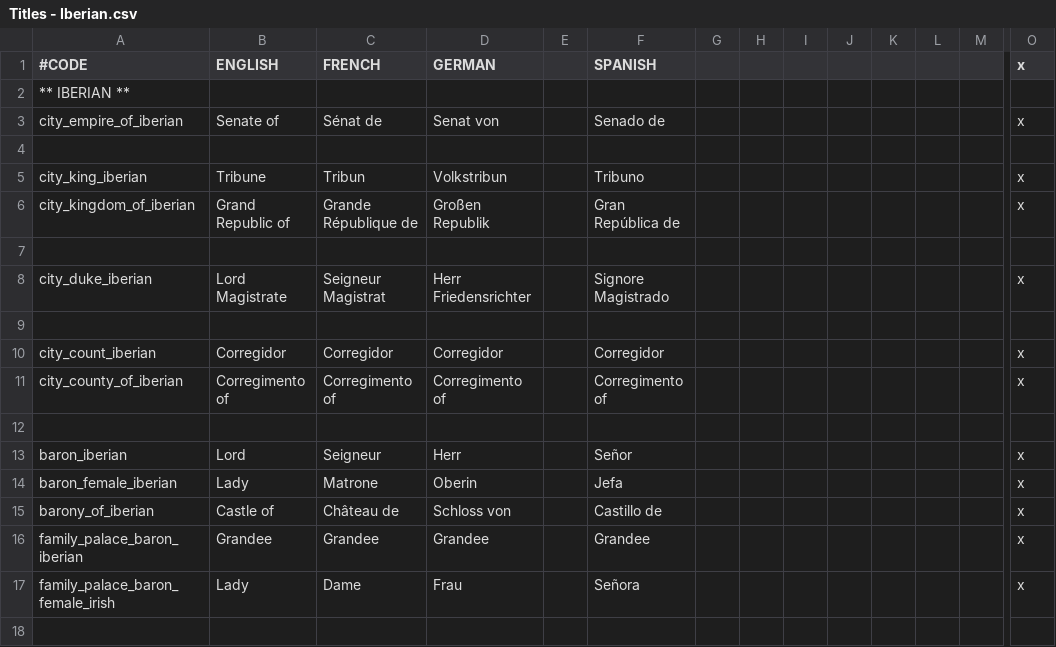
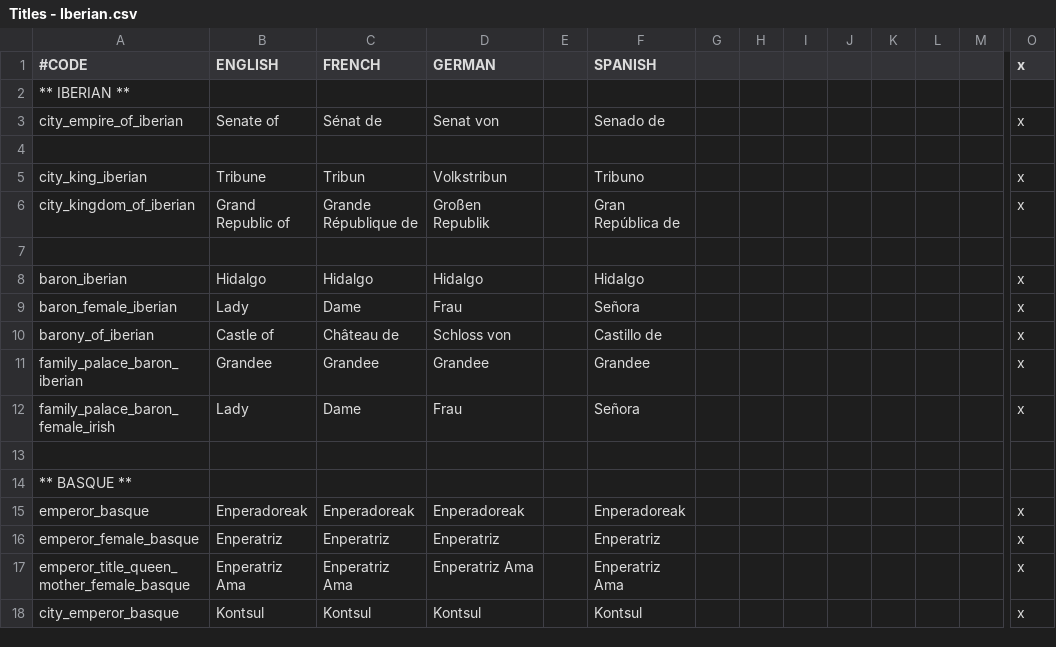
Before and after one commit to lukacmi1/HKC, a CSV file: HKC/localisation/Titles - Iberian.csv, drawn as a sheet; only a part is shown, gaps mark what is left out; the shorter side is filled out with more unchanged rows; removed rows and columns are numbered as before the commit, all else as after; rows hold the shown columns only; the diff names each change by its address in the sheet, - before the commit and + after, or states it on an @@ line.

Commit message:
Updated Iberian titles 	- Iberian Grand Mayors and Lord Mayors are no longer called Lord magistrates and Corregidores 	- Iberian barons are now called Hidalgos

```diff
--- a/HKC/localisation/Titles - Iberian.csv
+++ b/HKC/localisation/Titles - Iberian.csv
-row 8: city_duke_iberian | Lord Magistrate | Seigneur Magistrat | Herr Friedensrichter |  | Signore Magistrado |  |  |  |  |  |  |  | x
-row 9: (empty)
-row 10: city_count_iberian | Corregidor | Corregidor | Corregidor |  | Corregidor |  |  |  |  |  |  |  | x
-row 11: city_county_of_iberian | Corregimento of | Corregimento of | Corregimento of |  | Corregimento of |  |  |  |  |  |  |  | x
-row 12: (empty)
-B8 (ENGLISH): Lord
+B8 (ENGLISH): Hidalgo
-C8 (FRENCH): Seigneur
+C8 (FRENCH): Hidalgo
-D8 (GERMAN): Herr
+D8 (GERMAN): Hidalgo
-F8 (SPANISH): Señor
+F8 (SPANISH): Hidalgo
-C9 (FRENCH): Matrone
+C9 (FRENCH): Dame
-D9 (GERMAN): Oberin
+D9 (GERMAN): Frau
-F9 (SPANISH): Jefa
+F9 (SPANISH): Señora
```
